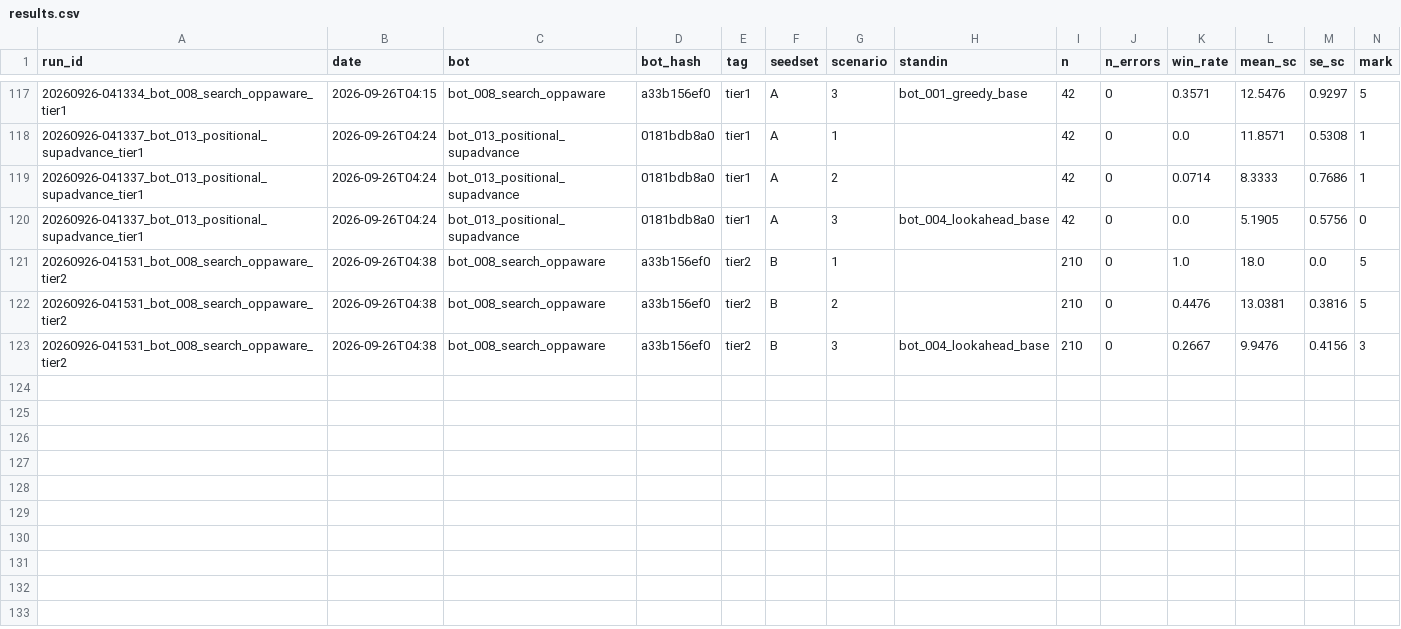
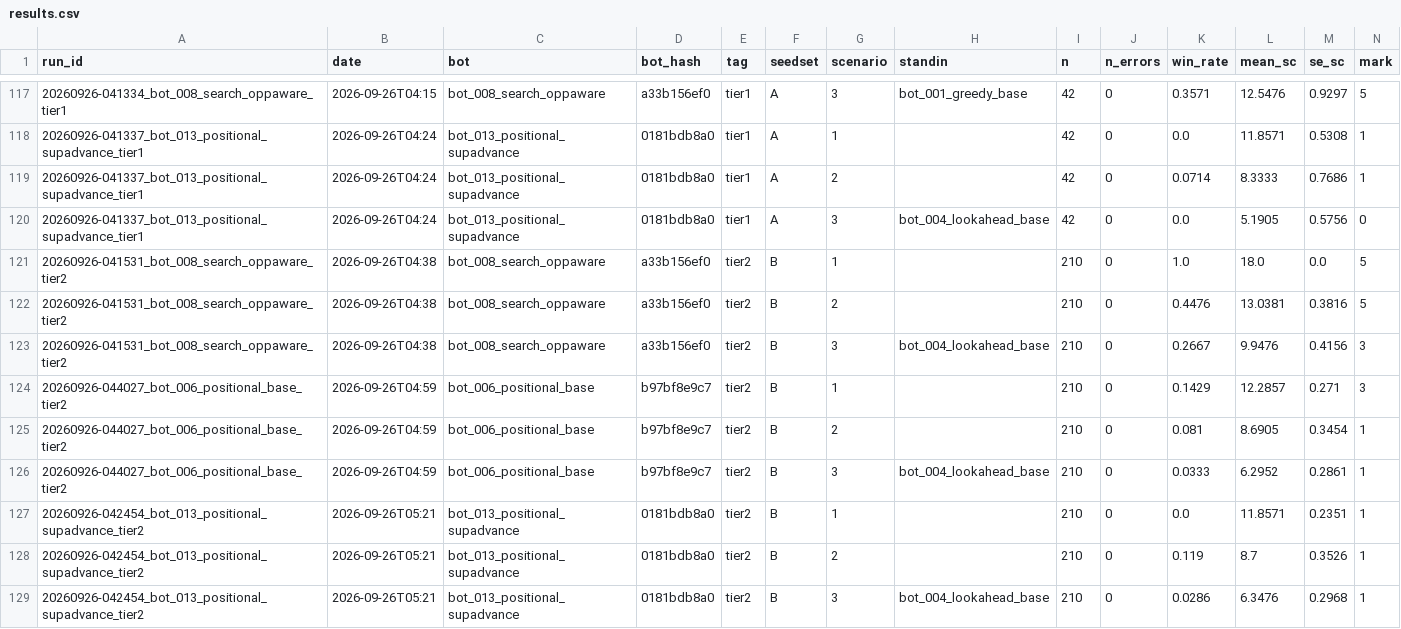
Before and after one commit to EvanCXCheng/3011-Project, a CSV file: results/results.csv, drawn as a sheet; only a part is shown, gaps mark what is left out; rows hold the shown columns only; the diff names each change by its address in the sheet, - before the commit and + after, or states it on an @@ line.

```diff
--- a/results/results.csv
+++ b/results/results.csv
+row 124: 20260926-044027_bot_006_positional_base_tier2 | 2026-09-26T04:59 | bot_006_positional_base | b97bf8e9c7 | tier2 | B | 1 |  | 210 | 0 | 0.1429 | 12.2857 | 0.271 | 3
+row 125: 20260926-044027_bot_006_positional_base_tier2 | 2026-09-26T04:59 | bot_006_positional_base | b97bf8e9c7 | tier2 | B | 2 |  | 210 | 0 | 0.081 | 8.6905 | 0.3454 | 1
+row 126: 20260926-044027_bot_006_positional_base_tier2 | 2026-09-26T04:59 | bot_006_positional_base | b97bf8e9c7 | tier2 | B | 3 | bot_004_lookahead_base | 210 | 0 | 0.0333 | 6.2952 | 0.2861 | 1
+row 127: 20260926-042454_bot_013_positional_supadvance_tier2 | 2026-09-26T05:21 | bot_013_positional_supadvance | 0181bdb8a0 | tier2 | B | 1 |  | 210 | 0 | 0.0 | 11.8571 | 0.2351 | 1
+row 128: 20260926-042454_bot_013_positional_supadvance_tier2 | 2026-09-26T05:21 | bot_013_positional_supadvance | 0181bdb8a0 | tier2 | B | 2 |  | 210 | 0 | 0.119 | 8.7 | 0.3526 | 1
+row 129: 20260926-042454_bot_013_positional_supadvance_tier2 | 2026-09-26T05:21 | bot_013_positional_supadvance | 0181bdb8a0 | tier2 | B | 3 | bot_004_lookahead_base | 210 | 0 | 0.0286 | 6.3476 | 0.2968 | 1
```
Also changed, not shown: 6 other files.
